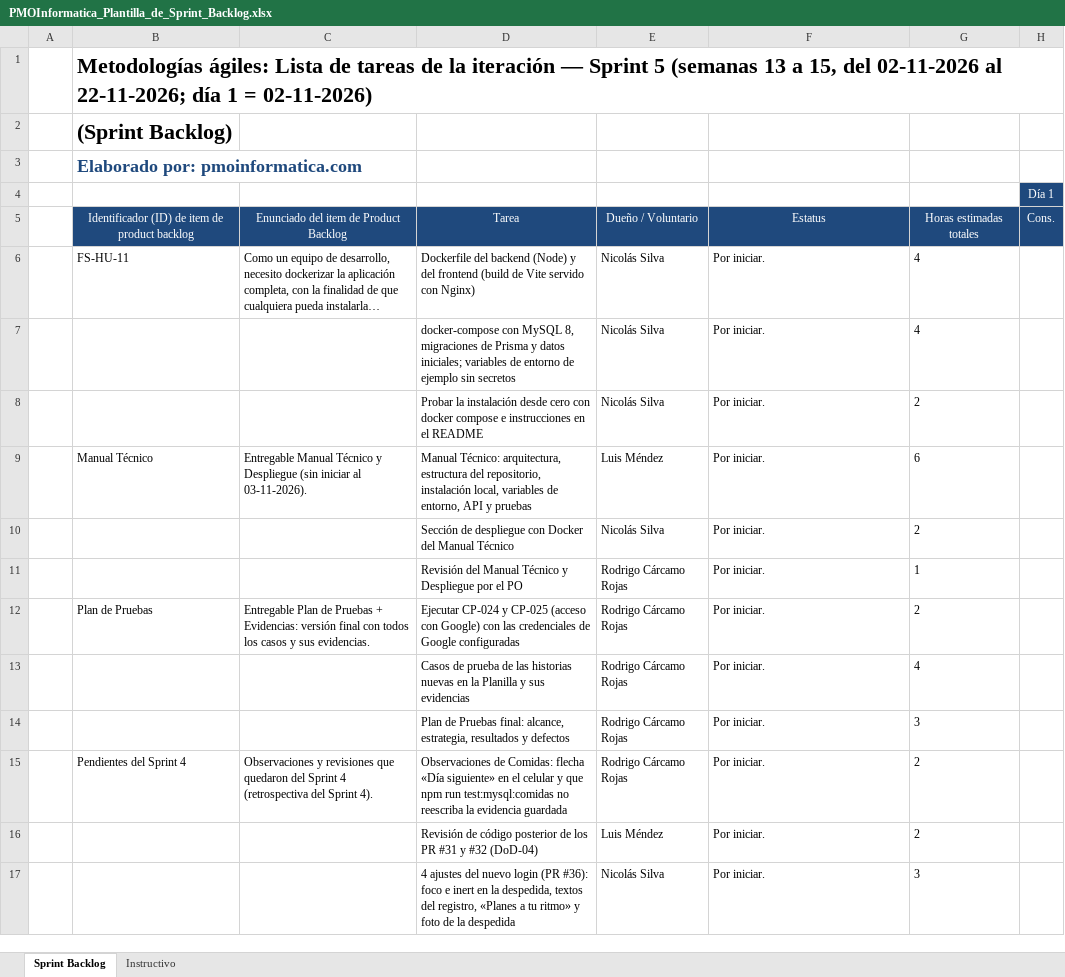
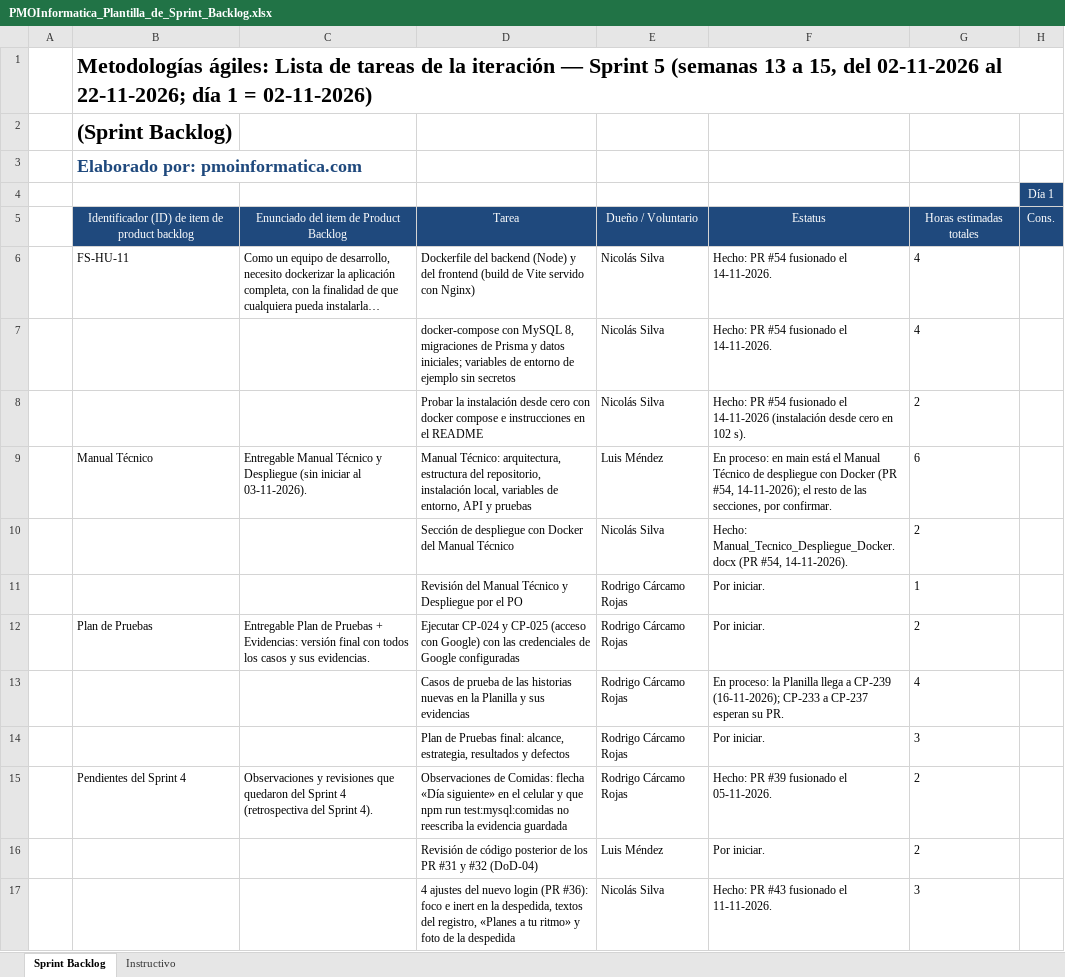
Before and after one commit to ncxlas/FitSearch, an Excel workbook: FASE 2/Evidencias Proyecto/Evidencias de documentación/Sprint 5/PMOInformatica_Plantilla_de_Sprint_Backlog.xlsx, sheet Sprint Backlog, drawn as a sheet; only a part is shown; long unchanged cells end in …; values as stored, in another font and other column widths than the file's, no borders; the diff covers the shown part only; the diff names each change by its address in the sheet, - before the commit and + after, or states it on an @@ line.

```diff
--- a/FASE 2/Evidencias Proyecto/Evidencias de documentación/Sprint 5/PMOInformatica_Plantilla_de_Sprint_Backlog.xlsx (sheet Sprint Backlog)
+++ b/FASE 2/Evidencias Proyecto/Evidencias de documentación/Sprint 5/PMOInformatica_Plantilla_de_Sprint_Backlog.xlsx (sheet Sprint Backlog)
-F6:F7: Por iniciar.
+F6:F7: Hecho: PR #54 fusionado el 14-11-2026.
-F8: Por iniciar.
+F8: Hecho: PR #54 fusionado el 14-11-2026 (instalación desde cero en 102 s).
-F9: Por iniciar.
+F9: En proceso: en main está el Manual Técnico de despliegue con Docker (PR #54, 14-11-2026); el resto de las secciones, por confirmar.
-F10: Por iniciar.
+F10: Hecho: Manual_Tecnico_Despliegue_Docker.docx (PR #54, 14-11-2026).
-F13: Por iniciar.
+F13: En proceso: la Planilla llega a CP-239 (16-11-2026); CP-233 a CP-237 esperan su PR.
-F15: Por iniciar.
+F15: Hecho: PR #39 fusionado el 05-11-2026.
-F17: Por iniciar.
+F17: Hecho: PR #43 fusionado el 11-11-2026.
```
Also changed, not shown: 17 edited cells elsewhere in this sheet, FASE 1/Evidencias Grupales/Material complementario/PMOInformatica_Plantilla_de_Product_Backlog.xlsx, FASE 2/Evidencias Proyecto/Evidencias de documentación/Control del proyecto/Matriz_Control_de_Cambio_FitSearch.xlsx, 3 other files.
